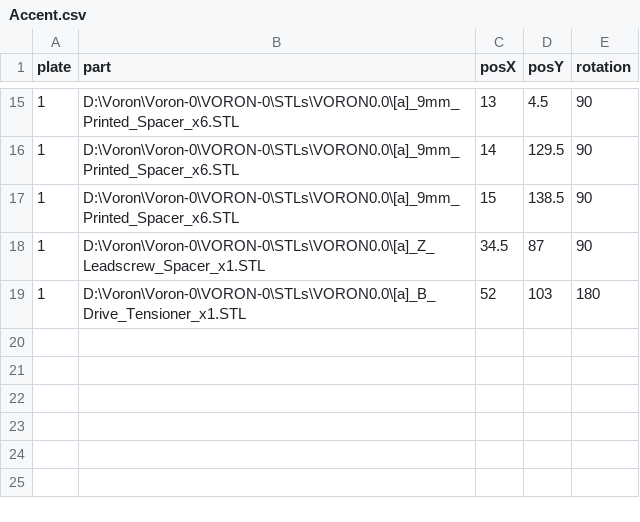
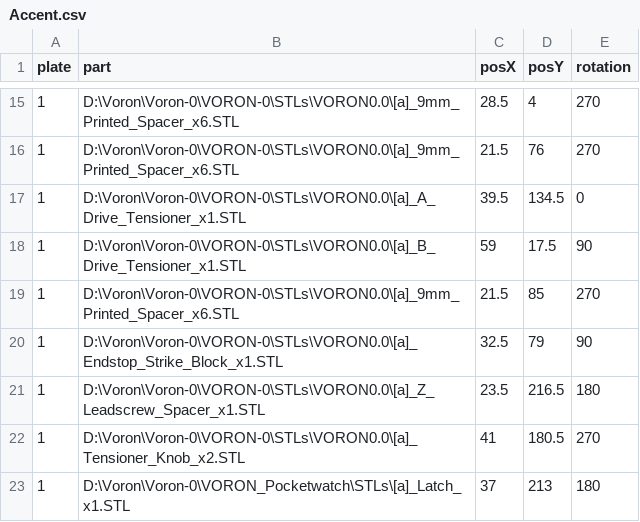
Before and after one commit to insurgus/voron-plater-configs, a CSV file: 0/250mm/Accent.csv, drawn as a sheet; only a part is shown, gaps mark what is left out; the diff covers the shown part only.

```diff
--- a/0/250mm/Accent.csv
+++ b/0/250mm/Accent.csv
@@ -15,5 +15,9 @@ plate,part,posX,posY,rotation
-1,D:\Voron\Voron-0\VORON-0\STLs\VORON0.0\[a]_9mm_Printed_Spacer_x6.STL,13,4.5,90
-1,D:\Voron\Voron-0\VORON-0\STLs\VORON0.0\[a]_9mm_Printed_Spacer_x6.STL,14,129.5,90
-1,D:\Voron\Voron-0\VORON-0\STLs\VORON0.0\[a]_9mm_Printed_Spacer_x6.STL,15,138.5,90
-1,D:\Voron\Voron-0\VORON-0\STLs\VORON0.0\[a]_Z_Leadscrew_Spacer_x1.STL,34.5,87,90
-1,D:\Voron\Voron-0\VORON-0\STLs\VORON0.0\[a]_B_Drive_Tensioner_x1.STL,52,103,180
+1,D:\Voron\Voron-0\VORON-0\STLs\VORON0.0\[a]_9mm_Printed_Spacer_x6.STL,28.5,4,270
+1,D:\Voron\Voron-0\VORON-0\STLs\VORON0.0\[a]_9mm_Printed_Spacer_x6.STL,21.5,76,270
+1,D:\Voron\Voron-0\VORON-0\STLs\VORON0.0\[a]_A_Drive_Tensioner_x1.STL,39.5,134.5,0
+1,D:\Voron\Voron-0\VORON-0\STLs\VORON0.0\[a]_B_Drive_Tensioner_x1.STL,59,17.5,90
+1,D:\Voron\Voron-0\VORON-0\STLs\VORON0.0\[a]_9mm_Printed_Spacer_x6.STL,21.5,85,270
+1,D:\Voron\Voron-0\VORON-0\STLs\VORON0.0\[a]_Endstop_Strike_Block_x1.STL,32.5,79,90
+1,D:\Voron\Voron-0\VORON-0\STLs\VORON0.0\[a]_Z_Leadscrew_Spacer_x1.STL,23.5,216.5,180
+1,D:\Voron\Voron-0\VORON-0\STLs\VORON0.0\[a]_Tensioner_Knob_x2.STL,41,180.5,270
+1,D:\Voron\Voron-0\VORON_Pocketwatch\STLs\[a]_Latch_x1.STL,37,213,180
```
Also changed, not shown: 4 added rows, 4 removed rows and 22 edited cells elsewhere in this file, 0/250mm/Primary.csv, 0/300mm/Accent.csv, 25 other files.
